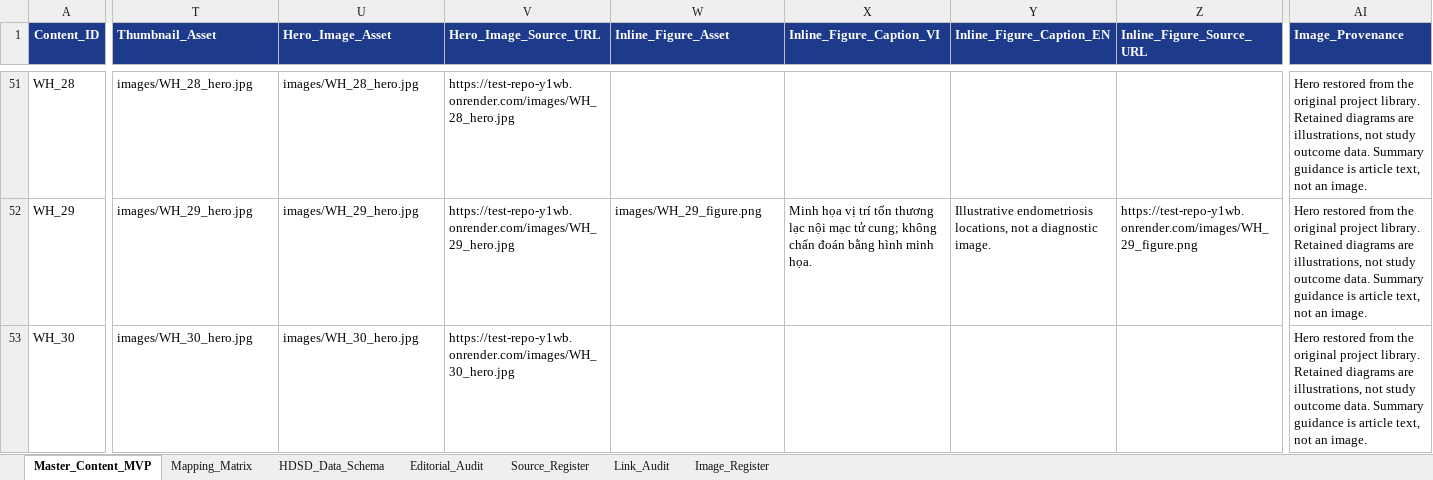
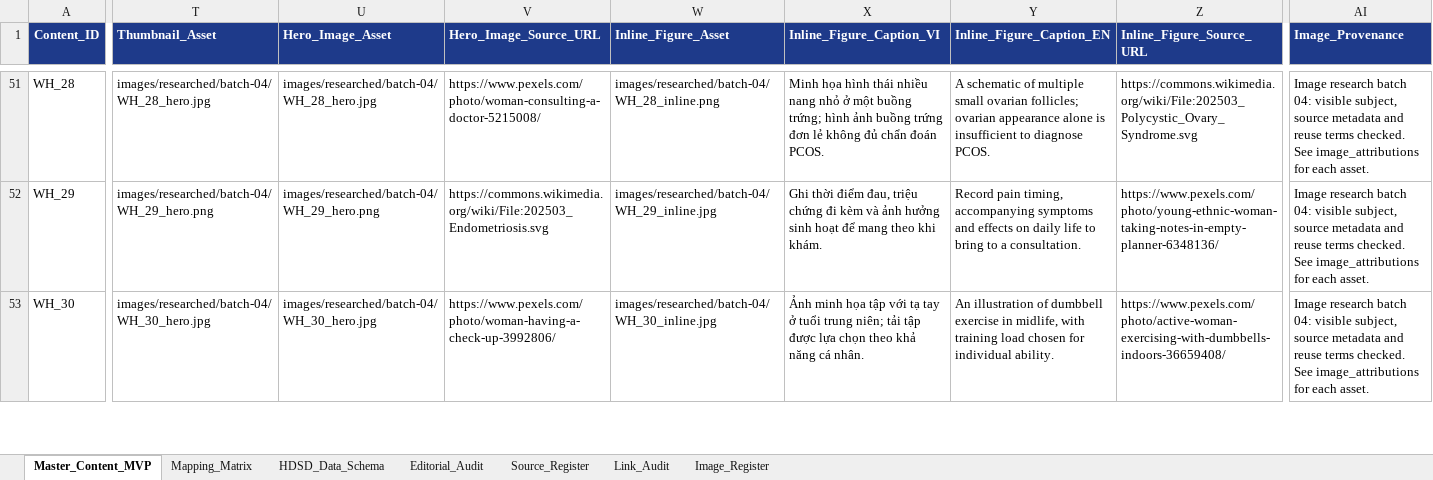
Before and after one commit to HandQ2212/test-repo, an Excel workbook: docs/Master_Health_Articles_MVP.xlsx, sheet Master_Content_MVP, drawn as a sheet; only a part is shown, gaps mark what is left out; values as stored, in another font and other column widths than the file's, no borders; the diff covers the shown part only; the diff names each change by its address in the sheet, - before the commit and + after, or states it on an @@ line.

Commit message:
feat(images): curate sourced pregnancy and nutrition images for batch four

```diff
--- a/docs/Master_Health_Articles_MVP.xlsx (sheet Master_Content_MVP)
+++ b/docs/Master_Health_Articles_MVP.xlsx (sheet Master_Content_MVP)
-T51 (Thumbnail_Asset): images/WH_28_hero.jpg
+T51 (Thumbnail_Asset): images/researched/batch-04/WH_28_hero.jpg
-U51 (Hero_Image_Asset): images/WH_28_hero.jpg
+U51 (Hero_Image_Asset): images/researched/batch-04/WH_28_hero.jpg
-V51 (Hero_Image_Source_URL): https://test-repo-y1wb.onrender.com/images/WH_28_hero.jpg
+V51 (Hero_Image_Source_URL): https://www.pexels.com/photo/woman-consulting-a-doctor-5215008/
-W51 (Inline_Figure_Asset): (empty)
+W51 (Inline_Figure_Asset): images/researched/batch-04/WH_28_inline.png
-X51 (Inline_Figure_Caption_VI): (empty)
+X51 (Inline_Figure_Caption_VI): Minh họa hình thái nhiều nang nhỏ ở một buồng trứng; hình ảnh buồng trứng đơn lẻ không đủ chẩn đoán PCOS.
-Y51 (Inline_Figure_Caption_EN): (empty)
+Y51 (Inline_Figure_Caption_EN): A schematic of multiple small ovarian follicles; ovarian appearance alone is insufficient to diagnose PCOS.
-Z51 (Inline_Figure_Source_URL): (empty)
+Z51 (Inline_Figure_Source_URL): https://commons.wikimedia.org/wiki/File:202503_Polycystic_Ovary_Syndrome.svg
-AI51:AI53 (Image_Provenance): Hero restored from the original project library. Retained diagrams are illustrations, not study outcome data. Summary guidance is article text, not an image.
+AI51:AI53 (Image_Provenance): Image research batch 04: visible subject, source metadata and reuse terms checked. See image_attributions for each asset.
-T52 (Thumbnail_Asset): images/WH_29_hero.jpg
+T52 (Thumbnail_Asset): images/researched/batch-04/WH_29_hero.png
-U52 (Hero_Image_Asset): images/WH_29_hero.jpg
+U52 (Hero_Image_Asset): images/researched/batch-04/WH_29_hero.png
-V52 (Hero_Image_Source_URL): https://test-repo-y1wb.onrender.com/images/WH_29_hero.jpg
+V52 (Hero_Image_Source_URL): https://commons.wikimedia.org/wiki/File:202503_Endometriosis.svg
-W52 (Inline_Figure_Asset): images/WH_29_figure.png
+W52 (Inline_Figure_Asset): images/researched/batch-04/WH_29_inline.jpg
-X52 (Inline_Figure_Caption_VI): Minh họa vị trí tổn thương lạc nội mạc tử cung; không chẩn đoán bằng hình minh họa.
+X52 (Inline_Figure_Caption_VI): Ghi thời điểm đau, triệu chứng đi kèm và ảnh hưởng sinh hoạt để mang theo khi khám.
-Y52 (Inline_Figure_Caption_EN): Illustrative endometriosis locations, not a diagnostic image.
+Y52 (Inline_Figure_Caption_EN): Record pain timing, accompanying symptoms and effects on daily life to bring to a consultation.
-Z52 (Inline_Figure_Source_URL): https://test-repo-y1wb.onrender.com/images/WH_29_figure.png
+Z52 (Inline_Figure_Source_URL): https://www.pexels.com/photo/young-ethnic-woman-taking-notes-in-empty-planner-6348136/
-T53 (Thumbnail_Asset): images/WH_30_hero.jpg
+T53 (Thumbnail_Asset): images/researched/batch-04/WH_30_hero.jpg
-U53 (Hero_Image_Asset): images/WH_30_hero.jpg
+U53 (Hero_Image_Asset): images/researched/batch-04/WH_30_hero.jpg
-V53 (Hero_Image_Source_URL): https://test-repo-y1wb.onrender.com/images/WH_30_hero.jpg
+V53 (Hero_Image_Source_URL): https://www.pexels.com/photo/woman-having-a-check-up-3992806/
-W53 (Inline_Figure_Asset): (empty)
+W53 (Inline_Figure_Asset): images/researched/batch-04/WH_30_inline.jpg
-X53 (Inline_Figure_Caption_VI): (empty)
+X53 (Inline_Figure_Caption_VI): Ảnh minh họa tập với tạ tay ở tuổi trung niên; tải tập được lựa chọn theo khả năng cá nhân.
-Y53 (Inline_Figure_Caption_EN): (empty)
+Y53 (Inline_Figure_Caption_EN): An illustration of dumbbell exercise in midlife, with training load chosen for individual ability.
-Z53 (Inline_Figure_Source_URL): (empty)
+Z53 (Inline_Figure_Source_URL): https://www.pexels.com/photo/active-woman-exercising-with-dumbbells-indoors-36659408/
```
Also changed, not shown: 163 edited cells elsewhere in this sheet, sheet Image_Register, sheet Editorial_Audit, docs/Master_Health_Articles_MVP - 30 Blog Topics.xlsx, docs/Mens_Wellness_Content_Roadmap.xlsx, 53 other files.
